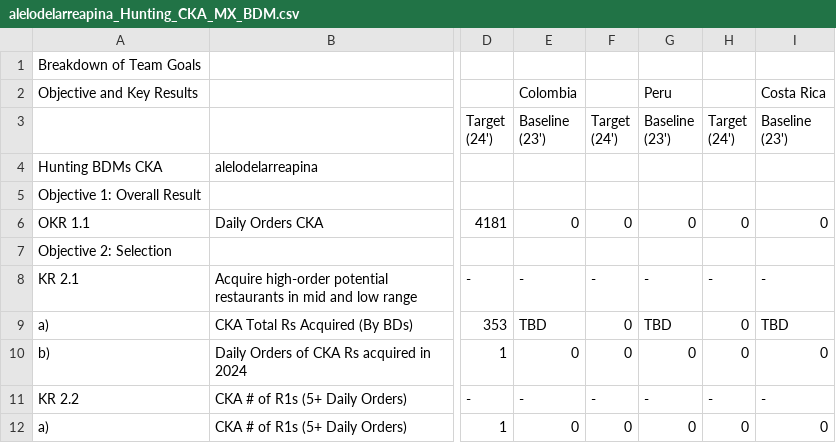
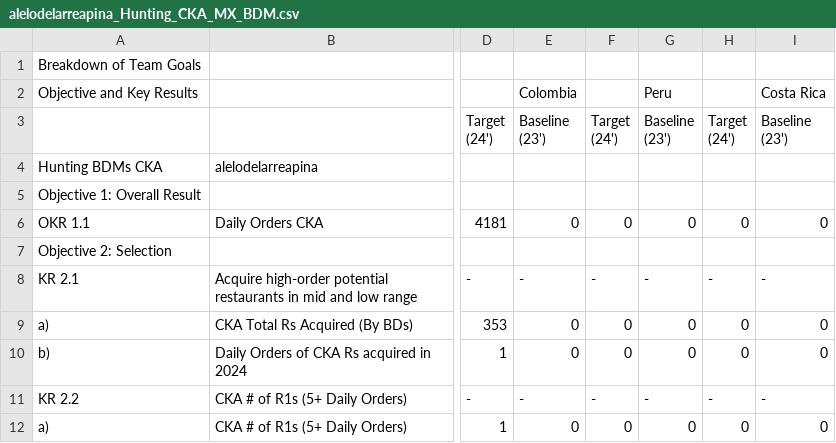
Before and after one commit to mramirezcamacho/TablePerBDM, a CSV file: results/BDM/alelodelarreapina/alelodelarreapina_Hunting_CKA_MX_BDM.csv, drawn as a sheet; only a part is shown, gaps mark what is left out; the diff names each change by its address in the sheet, - before the commit and + after, or states it on an @@ line.

```diff
--- a/results/BDM/alelodelarreapina/alelodelarreapina_Hunting_CKA_MX_BDM.csv
+++ b/results/BDM/alelodelarreapina/alelodelarreapina_Hunting_CKA_MX_BDM.csv
-E9 (Colombia): TBD
+E9 (Colombia): 0
-G9 (Peru): TBD
+G9 (Peru): 0
-I9 (Costa Rica): TBD
+I9 (Costa Rica): 0
```
Also changed, not shown: results/BDM/juangomez/juangomez_Hunting_CKA_CO_BDM.csv, results/BDM/juanpablonostitajer/juanpablonostitajer_Hunting_CKA_MX_BDM.csv, 50 other files.
